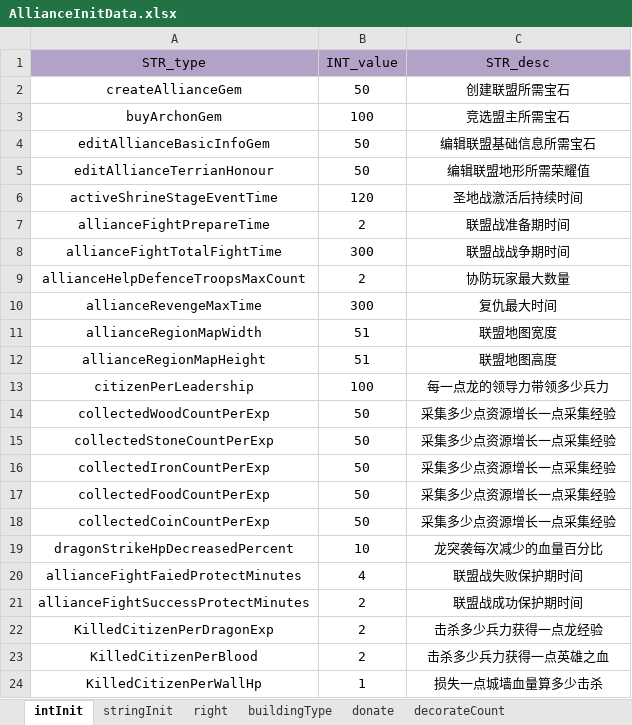
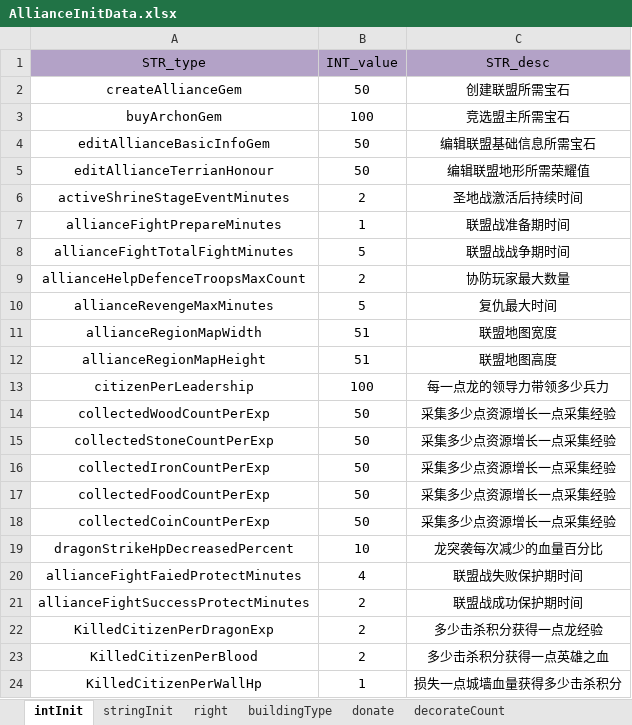
Before and after one commit to ModunZhang/kod_docs, an Excel workbook: datas/shared/AllianceInitData.xlsx, sheet intInit, drawn as a sheet; values as stored, in another font and other column widths than the file's, no borders; the diff names each change by its address in the sheet, - before the commit and + after, or states it on an @@ line.

Commit message:
bugfix

```diff
--- a/datas/shared/AllianceInitData.xlsx (sheet intInit)
+++ b/datas/shared/AllianceInitData.xlsx (sheet intInit)
-A6 (STR_type): activeShrineStageEventTime
+A6 (STR_type): activeShrineStageEventMinutes
-B6 (INT_value): 120
+B6 (INT_value): 2
-A7 (STR_type): allianceFightPrepareTime
+A7 (STR_type): allianceFightPrepareMinutes
-B7 (INT_value): 2
+B7 (INT_value): 1
-A8 (STR_type): allianceFightTotalFightTime
+A8 (STR_type): allianceFightTotalFightMinutes
-B8 (INT_value): 300
+B8 (INT_value): 5
-A10 (STR_type): allianceRevengeMaxTime
+A10 (STR_type): allianceRevengeMaxMinutes
-B10 (INT_value): 300
+B10 (INT_value): 5
-C22 (STR_desc): 击杀多少兵力获得一点龙经验
+C22 (STR_desc): 多少击杀积分获得一点龙经验
-C23 (STR_desc): 击杀多少兵力获得一点英雄之血
+C23 (STR_desc): 多少击杀积分获得一点英雄之血
-C24 (STR_desc): 损失一点城墙血量算多少击杀
+C24 (STR_desc): 损失一点城墙血量获得多少击杀积分
```
